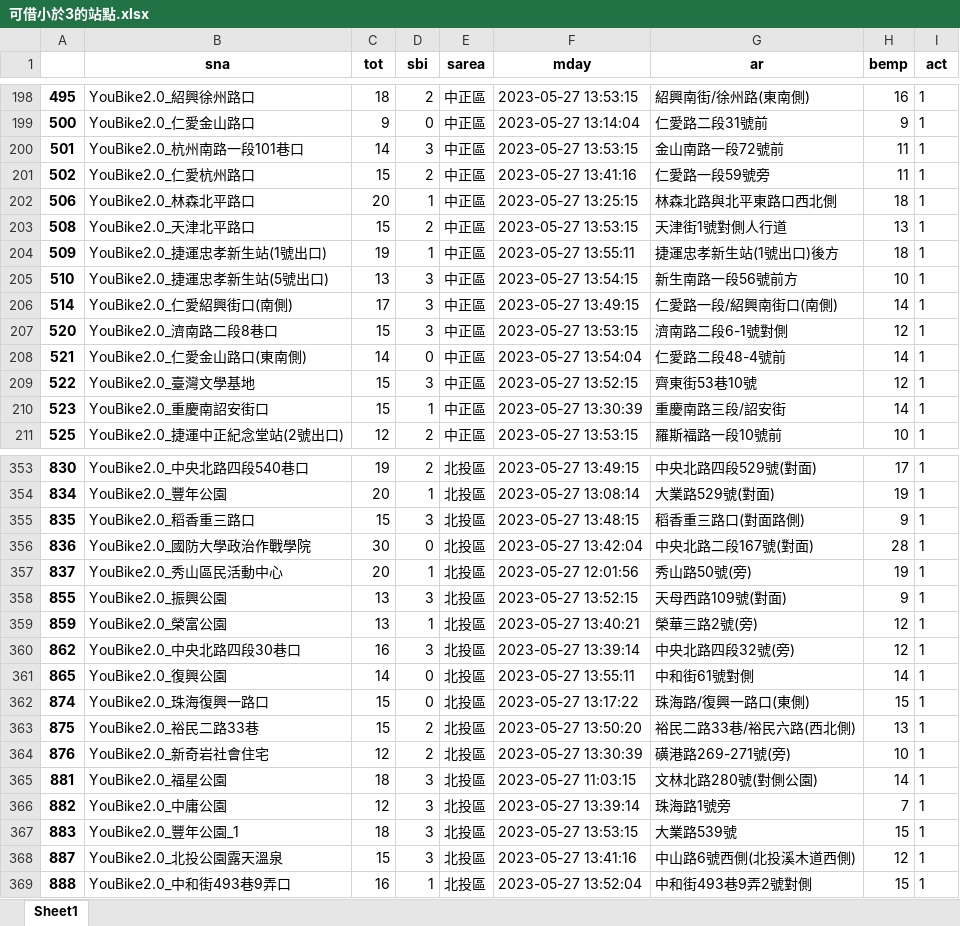
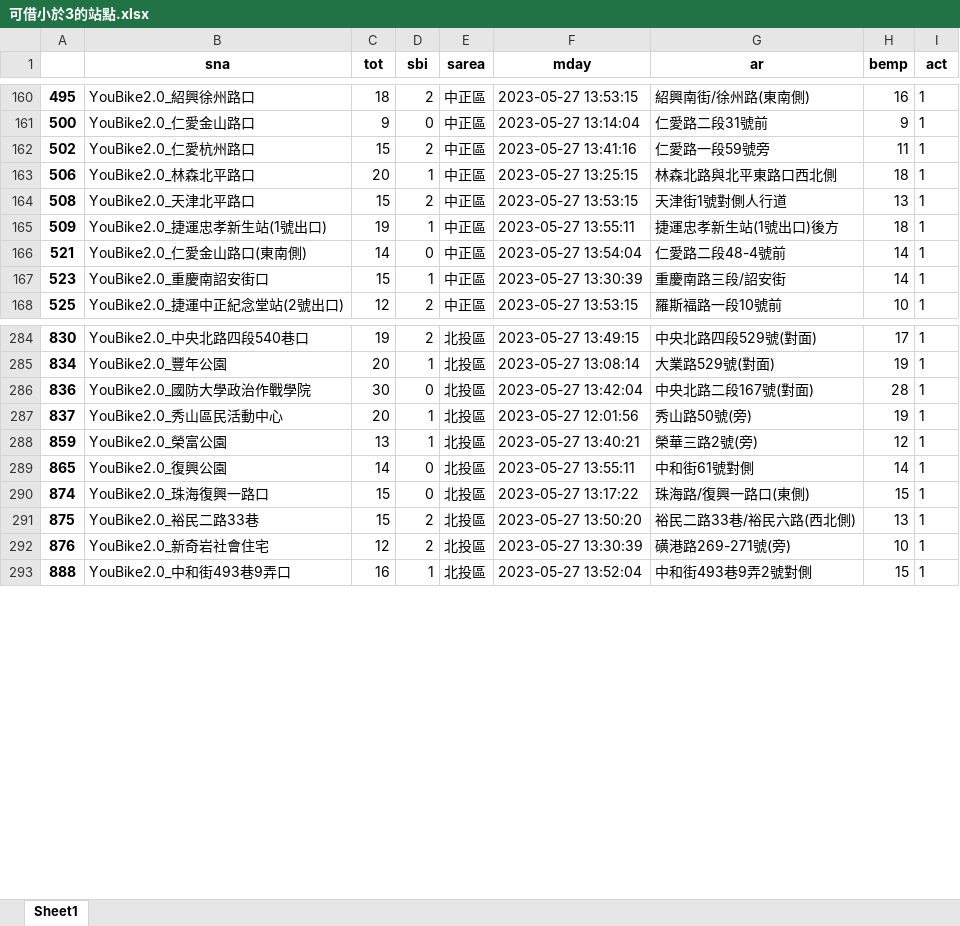
Before and after one commit to mina123779/112_Python, an Excel workbook: 可借小於3的站點.xlsx, sheet Sheet1, drawn as a sheet; only a part is shown, gaps mark what is left out; values as stored, in another font and other column widths than the file's, no borders; the diff covers the shown part only; the diff names each change by its address in the sheet, - before the commit and + after, or states it on an @@ line.

```diff
--- a/可借小於3的站點.xlsx (sheet Sheet1)
+++ b/可借小於3的站點.xlsx (sheet Sheet1)
-row 200: 501 | YouBike2.0_杭州南路一段101巷口 | 14 | 3 | 中正區 | 2023-05-27 13:53:15 | 金山南路一段72號前 | 11 | 1
-row 205: 510 | YouBike2.0_捷運忠孝新生站(5號出口) | 13 | 3 | 中正區 | 2023-05-27 13:54:15 | 新生南路一段56號前方 | 10 | 1
-row 206: 514 | YouBike2.0_仁愛紹興街口(南側) | 17 | 3 | 中正區 | 2023-05-27 13:49:15 | 仁愛路一段/紹興南街口(南側) | 14 | 1
-row 207: 520 | YouBike2.0_濟南路二段8巷口 | 15 | 3 | 中正區 | 2023-05-27 13:53:15 | 濟南路二段6-1號對側 | 12 | 1
-row 209: 522 | YouBike2.0_臺灣文學基地 | 15 | 3 | 中正區 | 2023-05-27 13:52:15 | 齊東街53巷10號 | 12 | 1
-row 355: 835 | YouBike2.0_稻香重三路口 | 15 | 3 | 北投區 | 2023-05-27 13:48:15 | 稻香重三路口(對面路側) | 9 | 1
-row 358: 855 | YouBike2.0_振興公園 | 13 | 3 | 北投區 | 2023-05-27 13:52:15 | 天母西路109號(對面) | 9 | 1
-row 360: 862 | YouBike2.0_中央北路四段30巷口 | 16 | 3 | 北投區 | 2023-05-27 13:39:14 | 中央北路四段32號(旁) | 12 | 1
-row 365: 881 | YouBike2.0_福星公園 | 18 | 3 | 北投區 | 2023-05-27 11:03:15 | 文林北路280號(對側公園) | 14 | 1
-row 366: 882 | YouBike2.0_中庸公園 | 12 | 3 | 北投區 | 2023-05-27 13:39:14 | 珠海路1號旁 | 7 | 1
-row 367: 883 | YouBike2.0_豐年公園_1 | 18 | 3 | 北投區 | 2023-05-27 13:53:15 | 大業路539號 | 15 | 1
-row 368: 887 | YouBike2.0_北投公園露天溫泉 | 15 | 3 | 北投區 | 2023-05-27 13:41:16 | 中山路6號西側(北投溪木道西側) | 12 | 1
```
Also changed, not shown: 95 removed rows elsewhere in this sheet, 5 other files.
